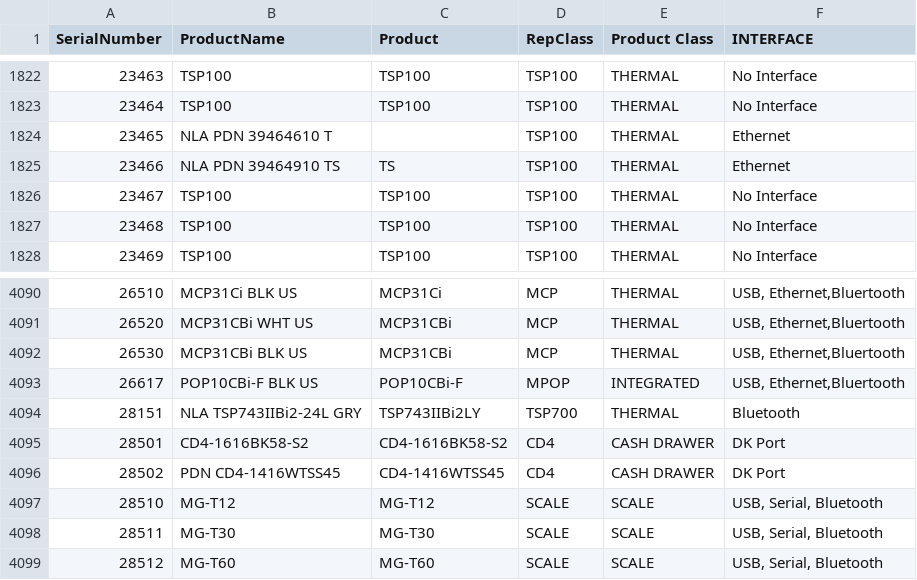
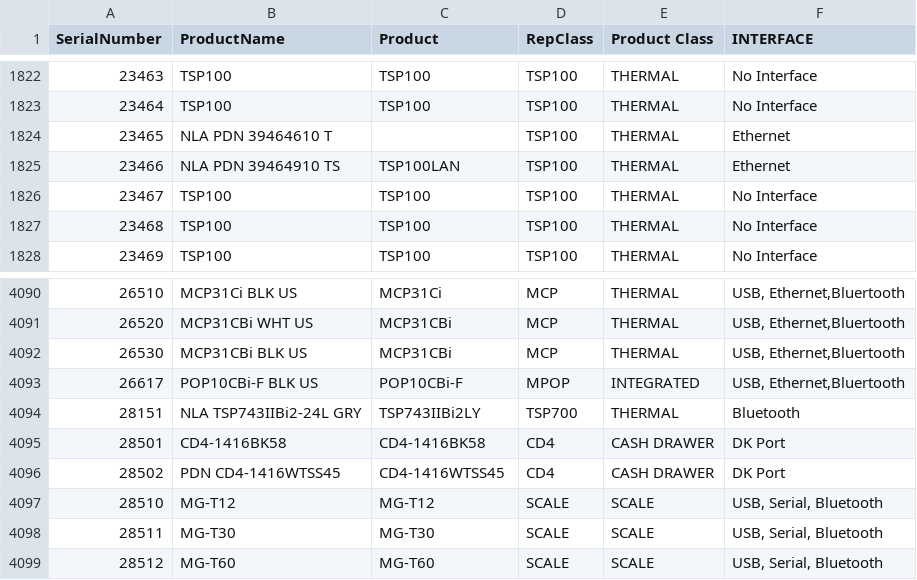
Before and after one commit to it2018starmicronics/MST-Bookmarks, a CSV file: data/lookup/info/serials.csv, drawn as a sheet; only a part is shown, gaps mark what is left out.

```diff
--- a/data/lookup/info/serials.csv
+++ b/data/lookup/info/serials.csv
@@ -1824,3 +1824,3 @@
 23465,NLA PDN 39464610  T,,TSP100,THERMAL,Ethernet
-23466,NLA PDN 39464910 TS,TS,TSP100,THERMAL,Ethernet
+23466,NLA PDN 39464910 TS,TSP100LAN,TSP100,THERMAL,Ethernet
 23467,TSP100,TSP100,TSP100,THERMAL,No Interface
@@ -4094,3 +4094,3 @@
 28151,NLA TSP743IIBi2-24L GRY,TSP743IIBi2LY,TSP700,THERMAL,Bluetooth
-28501,CD4-1616BK58-S2,CD4-1616BK58-S2,CD4,CASH DRAWER,DK Port
+28501,CD4-1416BK58,CD4-1416BK58,CD4,CASH DRAWER,DK Port
 28502,PDN CD4-1416WTSS45,CD4-1416WTSS45,CD4,CASH DRAWER,DK Port
```
Also changed, not shown: data/lookup/info/models.csv, 3 other files.
